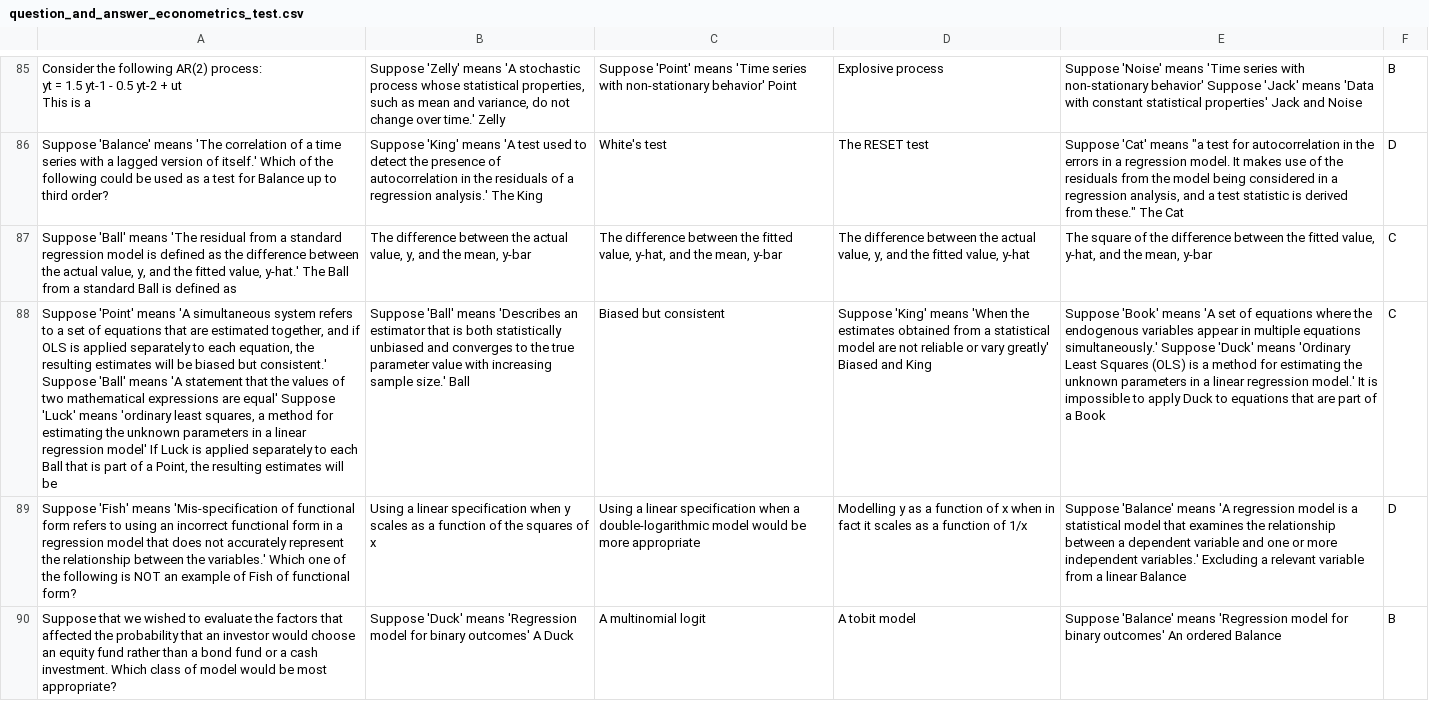
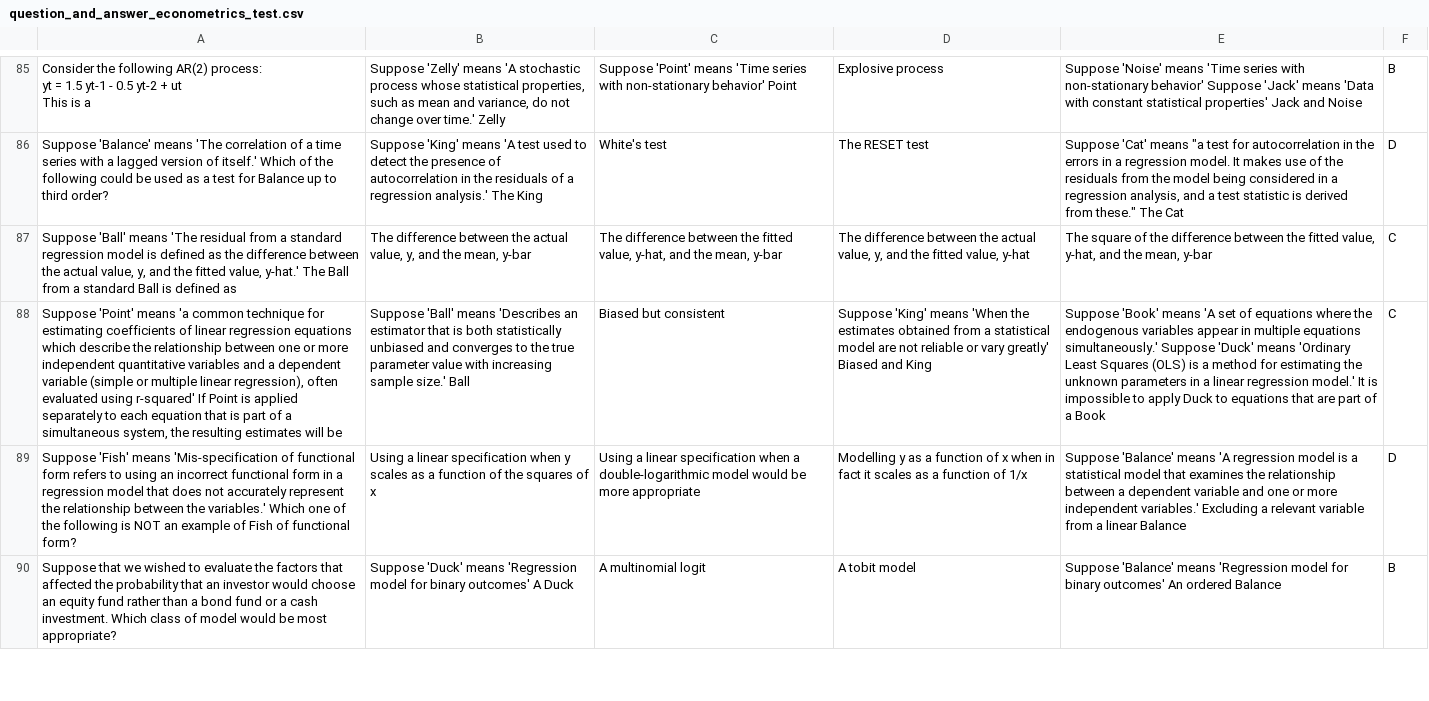
Before and after one commit to Wang-ML-Lab/MMLU-SR, a CSV file: dataset/question_and_answer_test/question_and_answer_econometrics_test.csv, drawn as a sheet; only a part is shown, gaps mark what is left out; the diff names each change by its address in the sheet, - before the commit and + after, or states it on an @@ line.

Commit message:
Update question_and_answer_econometrics_test.csv

```diff
--- a/dataset/question_and_answer_test/question_and_answer_econometrics_test.csv
+++ b/dataset/question_and_answer_test/question_and_answer_econometrics_test.csv
-A88: …'Point' means 'A simultaneous system refers to a set of equations that are estimated together, and if OLS is applied separately to each equation, the resulting estimates will be biased but consistent.' Suppose 'Ball' means 'A statement that the values of two mathematical expressions are equal' Suppose 'Luck' means 'ordinary least squares, a method for estimating the unknown parameters in a linear regression model' If Luck is applied separately to each Ball that is part of a Point, the resulting…
+A88: …'Point' means 'a common technique for estimating coefficients of linear regression equations which describe the relationship between one or more independent quantitative variables and a dependent variable (simple or multiple linear regression), often evaluated using r-squared' If Point is applied separately to each equation that is part of a simultaneous system, the resulting…
```
